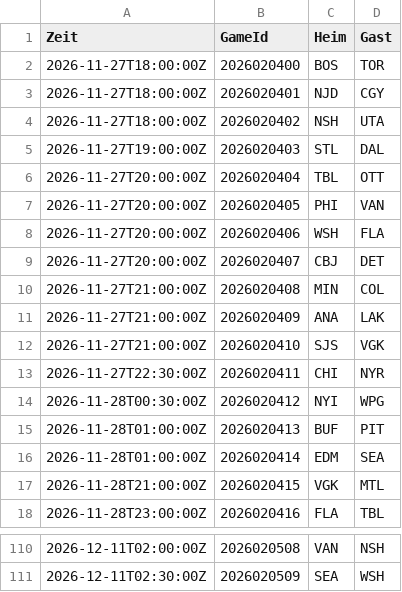
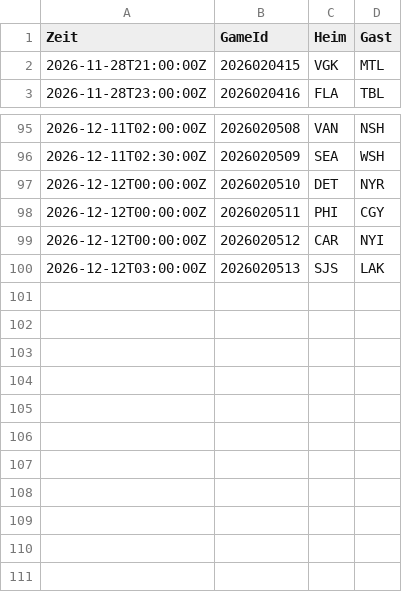
Before and after one commit to gobitodic0007-hash/Wettmodell, a CSV file: daten/nhl-ansetzungen.csv, drawn as a sheet; only a part is shown, gaps mark what is left out; removed rows and columns are numbered as before the commit, all else as after; the diff names each change by its address in the sheet, - before the commit and + after, or states it on an @@ line.

```diff
--- a/daten/nhl-ansetzungen.csv
+++ b/daten/nhl-ansetzungen.csv
-row 2: 2026-11-27T18:00:00Z | 2026020400 | BOS | TOR
-row 3: 2026-11-27T18:00:00Z | 2026020401 | NJD | CGY
-row 4: 2026-11-27T18:00:00Z | 2026020402 | NSH | UTA
-row 5: 2026-11-27T19:00:00Z | 2026020403 | STL | DAL
-row 6: 2026-11-27T20:00:00Z | 2026020404 | TBL | OTT
-row 7: 2026-11-27T20:00:00Z | 2026020405 | PHI | VAN
-row 8: 2026-11-27T20:00:00Z | 2026020406 | WSH | FLA
-row 9: 2026-11-27T20:00:00Z | 2026020407 | CBJ | DET
-row 10: 2026-11-27T21:00:00Z | 2026020408 | MIN | COL
-row 11: 2026-11-27T21:00:00Z | 2026020409 | ANA | LAK
-row 12: 2026-11-27T21:00:00Z | 2026020410 | SJS | VGK
-row 13: 2026-11-27T22:30:00Z | 2026020411 | CHI | NYR
-row 14: 2026-11-28T00:30:00Z | 2026020412 | NYI | WPG
-row 15: 2026-11-28T01:00:00Z | 2026020413 | BUF | PIT
-row 16: 2026-11-28T01:00:00Z | 2026020414 | EDM | SEA
+row 97: 2026-12-12T00:00:00Z | 2026020510 | DET | NYR
+row 98: 2026-12-12T00:00:00Z | 2026020511 | PHI | CGY
+row 99: 2026-12-12T00:00:00Z | 2026020512 | CAR | NYI
+row 100: 2026-12-12T03:00:00Z | 2026020513 | SJS | LAK
```
Also changed, not shown: daten/del-ansetzungen.csv, daten/del-spiele.csv, 6 other files.
